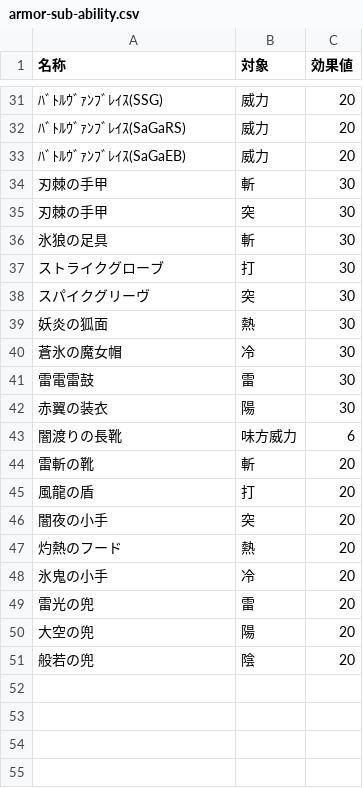
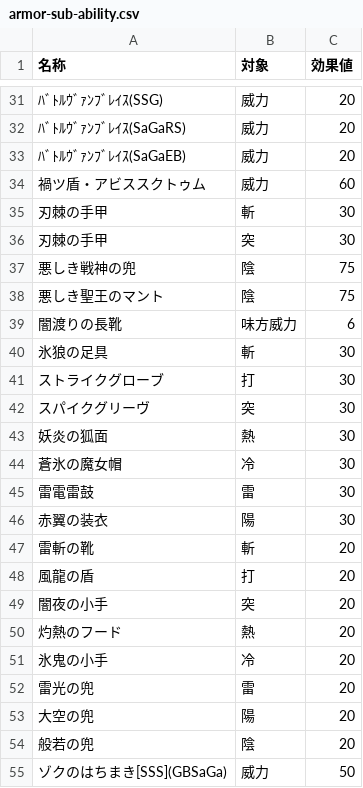
Before and after one commit to JESSY-RS/web-rs-tools, a CSV file: data/armor-sub-ability.csv, drawn as a sheet; only a part is shown, gaps mark what is left out.

```diff
--- a/data/armor-sub-ability.csv
+++ b/data/armor-sub-ability.csv
@@ -33,4 +33,8 @@
 ﾊﾞﾄﾙｳﾞｧﾝﾌﾞﾚｲｽ(SaGaEB),威力,20
+禍ツ盾・アビススクトゥム,威力,60
 刃棘の手甲,斬,30
 刃棘の手甲,突,30
+悪しき戦神の兜,陰,75
+悪しき聖王のマント,陰,75
+闇渡りの長靴,味方威力,6
 氷狼の足具,斬,30
@@ -42,3 +46,2 @@
 赤翼の装衣,陽,30
-闇渡りの長靴,味方威力,6
 雷斬の靴,斬,20
@@ -51 +54,2 @@
 般若の兜,陰,20
+ゾクのはちまき[SSS](GBSaGa),威力,50
```
Also changed, not shown: data/armor-main-ability.csv.
